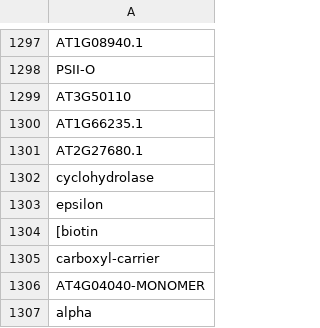
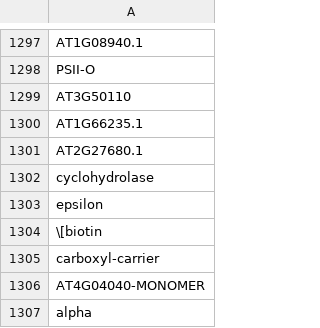
Before and after one commit to Rothamsted/graphdb-benchmarks, a CSV file: src/main/assembly/resources/cypher/0090_joinRe_biopax_clean.csv, drawn as a sheet; only a part is shown, gaps mark what is left out; the diff covers the shown part only.

```diff
--- a/src/main/assembly/resources/cypher/0090_joinRe_biopax_clean.csv
+++ b/src/main/assembly/resources/cypher/0090_joinRe_biopax_clean.csv
@@ -1303,3 +1303,3 @@ cyclohydrolase
 epsilon
-[biotin
+\[biotin
 carboxyl-carrier
```
Also changed, not shown: 58 edited cells elsewhere in this file, src/main/assembly/resources/cypher/0080_joinFilter_biopax_clean.csv, src/main/assembly/resources/sparql/0040_cntRelType.csv, 41 other files.
